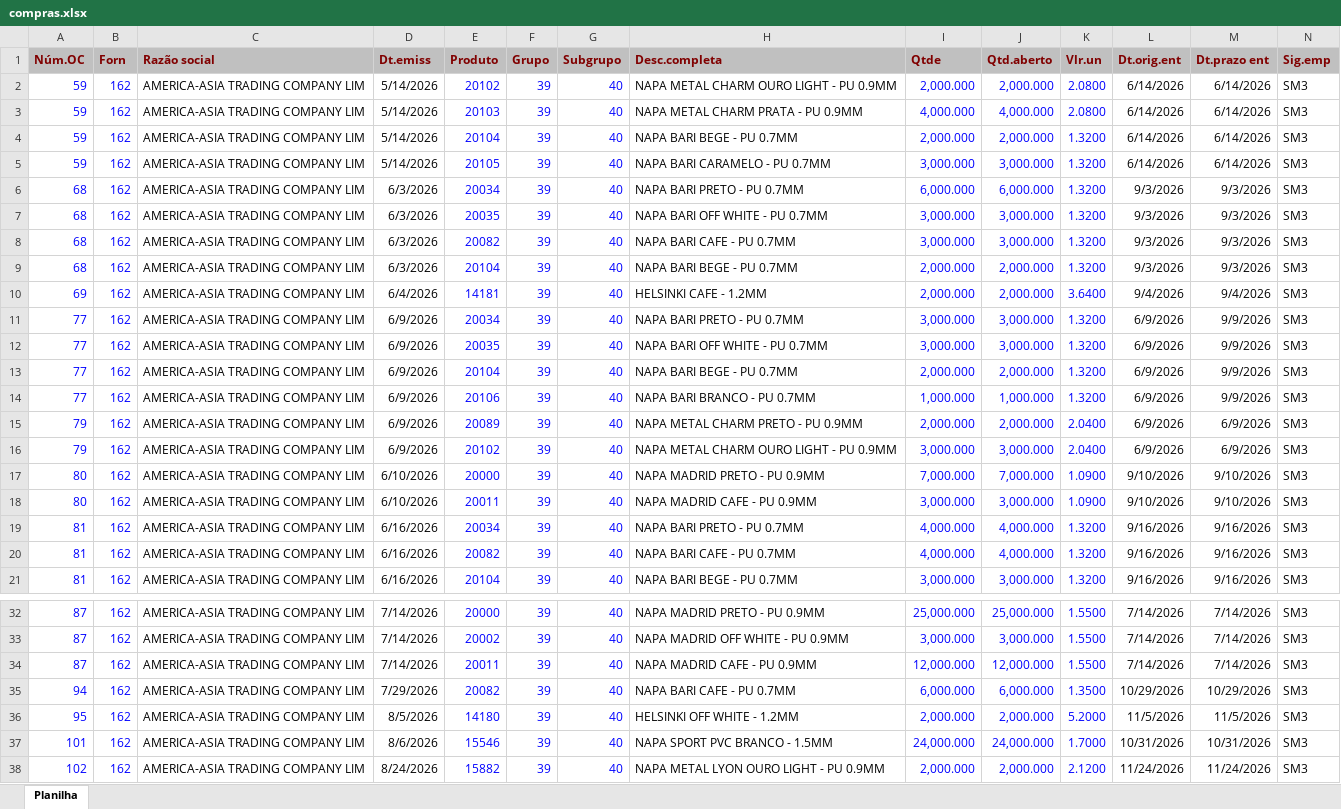
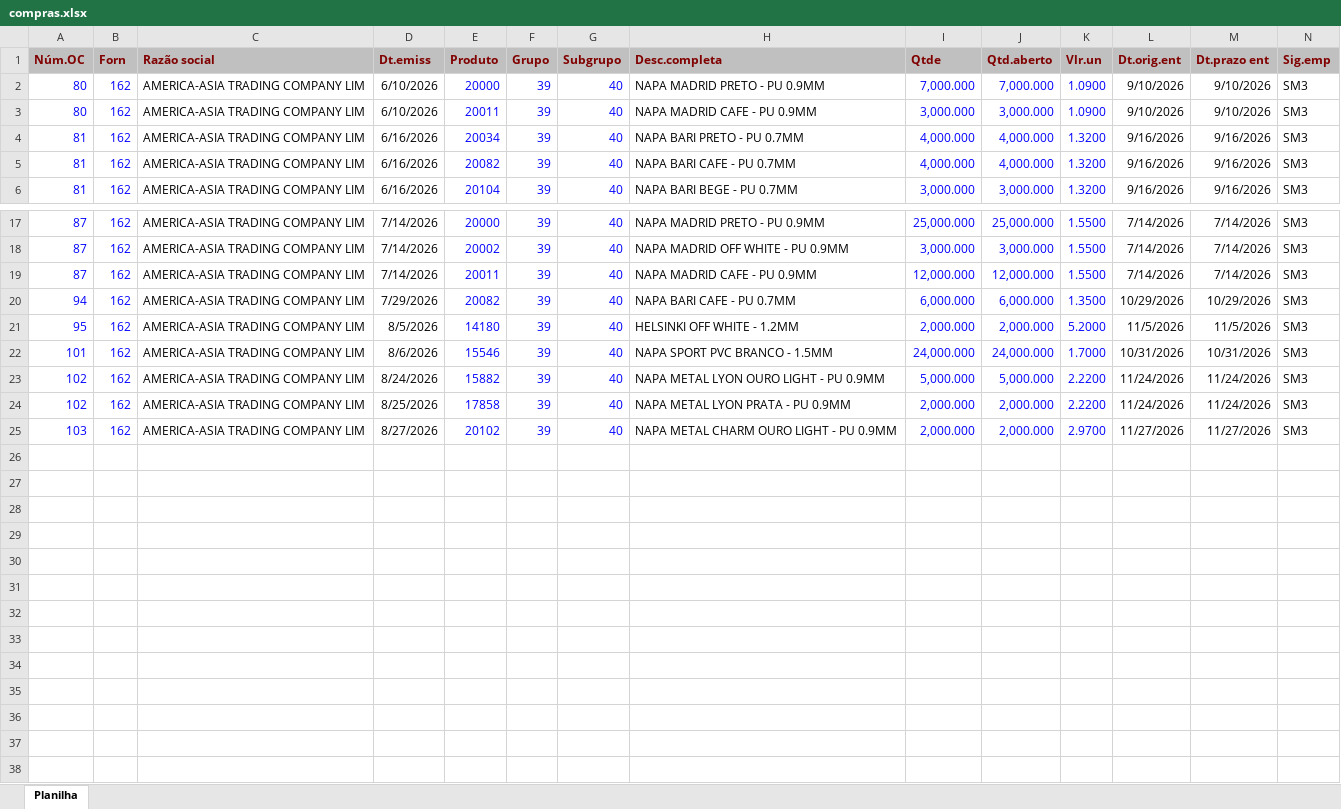
Before and after one commit to afbertuolsmart/STK, an Excel workbook: data-source/compras.xlsx, sheet Planilha, drawn as a sheet; only a part is shown, gaps mark what is left out; values as stored, in another font and other column widths than the file's, no borders; removed rows and columns are numbered as before the commit, all else as after; the diff names each change by its address in the sheet, - before the commit and + after, or states it on an @@ line.

```diff
--- a/data-source/compras.xlsx (sheet Planilha)
+++ b/data-source/compras.xlsx (sheet Planilha)
-row 2: 59 | 162 | AMERICA-ASIA TRADING COMPANY LIM | 5/14/2026 | 20102 | 39 | 40 | NAPA METAL CHARM OURO LIGHT - PU 0.9MM | 2,000.000 | 2,000.000 | 2.0800 | 6/14/2026 | 6/14/2026 | SM3
-row 3: 59 | 162 | AMERICA-ASIA TRADING COMPANY LIM | 5/14/2026 | 20103 | 39 | 40 | NAPA METAL CHARM PRATA - PU 0.9MM | 4,000.000 | 4,000.000 | 2.0800 | 6/14/2026 | 6/14/2026 | SM3
-row 4: 59 | 162 | AMERICA-ASIA TRADING COMPANY LIM | 5/14/2026 | 20104 | 39 | 40 | NAPA BARI BEGE - PU 0.7MM | 2,000.000 | 2,000.000 | 1.3200 | 6/14/2026 | 6/14/2026 | SM3
-row 5: 59 | 162 | AMERICA-ASIA TRADING COMPANY LIM | 5/14/2026 | 20105 | 39 | 40 | NAPA BARI CARAMELO - PU 0.7MM | 3,000.000 | 3,000.000 | 1.3200 | 6/14/2026 | 6/14/2026 | SM3
-row 6: 68 | 162 | AMERICA-ASIA TRADING COMPANY LIM | 6/3/2026 | 20034 | 39 | 40 | NAPA BARI PRETO - PU 0.7MM | 6,000.000 | 6,000.000 | 1.3200 | 9/3/2026 | 9/3/2026 | SM3
-row 7: 68 | 162 | AMERICA-ASIA TRADING COMPANY LIM | 6/3/2026 | 20035 | 39 | 40 | NAPA BARI OFF WHITE - PU 0.7MM | 3,000.000 | 3,000.000 | 1.3200 | 9/3/2026 | 9/3/2026 | SM3
-row 8: 68 | 162 | AMERICA-ASIA TRADING COMPANY LIM | 6/3/2026 | 20082 | 39 | 40 | NAPA BARI CAFE - PU 0.7MM | 3,000.000 | 3,000.000 | 1.3200 | 9/3/2026 | 9/3/2026 | SM3
-row 9: 68 | 162 | AMERICA-ASIA TRADING COMPANY LIM | 6/3/2026 | 20104 | 39 | 40 | NAPA BARI BEGE - PU 0.7MM | 2,000.000 | 2,000.000 | 1.3200 | 9/3/2026 | 9/3/2026 | SM3
-row 10: 69 | 162 | AMERICA-ASIA TRADING COMPANY LIM | 6/4/2026 | 14181 | 39 | 40 | HELSINKI CAFE - 1.2MM | 2,000.000 | 2,000.000 | 3.6400 | 9/4/2026 | 9/4/2026 | SM3
-row 11: 77 | 162 | AMERICA-ASIA TRADING COMPANY LIM | 6/9/2026 | 20034 | 39 | 40 | NAPA BARI PRETO - PU 0.7MM | 3,000.000 | 3,000.000 | 1.3200 | 6/9/2026 | 9/9/2026 | SM3
-row 12: 77 | 162 | AMERICA-ASIA TRADING COMPANY LIM | 6/9/2026 | 20035 | 39 | 40 | NAPA BARI OFF WHITE - PU 0.7MM | 3,000.000 | 3,000.000 | 1.3200 | 6/9/2026 | 9/9/2026 | SM3
-row 13: 77 | 162 | AMERICA-ASIA TRADING COMPANY LIM | 6/9/2026 | 20104 | 39 | 40 | NAPA BARI BEGE - PU 0.7MM | 2,000.000 | 2,000.000 | 1.3200 | 6/9/2026 | 9/9/2026 | SM3
-row 14: 77 | 162 | AMERICA-ASIA TRADING COMPANY LIM | 6/9/2026 | 20106 | 39 | 40 | NAPA BARI BRANCO - PU 0.7MM | 1,000.000 | 1,000.000 | 1.3200 | 6/9/2026 | 9/9/2026 | SM3
-row 15: 79 | 162 | AMERICA-ASIA TRADING COMPANY LIM | 6/9/2026 | 20089 | 39 | 40 | NAPA METAL CHARM PRETO - PU 0.9MM | 2,000.000 | 2,000.000 | 2.0400 | 6/9/2026 | 6/9/2026 | SM3
-row 16: 79 | 162 | AMERICA-ASIA TRADING COMPANY LIM | 6/9/2026 | 20102 | 39 | 40 | NAPA METAL CHARM OURO LIGHT - PU 0.9MM | 3,000.000 | 3,000.000 | 2.0400 | 6/9/2026 | 6/9/2026 | SM3
+row 23: 102 | 162 | AMERICA-ASIA TRADING COMPANY LIM | 8/24/2026 | 15882 | 39 | 40 | NAPA METAL LYON OURO LIGHT - PU 0.9MM | 5,000.000 | 5,000.000 | 2.2200 | 11/24/2026 | 11/24/2026 | SM3
-D24 (Dt.emiss): 8/24/2026
+D24 (Dt.emiss): 8/25/2026
-E24 (Produto): 15882
+E24 (Produto): 17858
-H24 (Desc.completa): NAPA METAL LYON OURO LIGHT - PU 0.9MM
+H24 (Desc.completa): NAPA METAL LYON PRATA - PU 0.9MM
-K24 (Vlr.un): 2.1200
+K24 (Vlr.un): 2.2200
+row 25: 103 | 162 | AMERICA-ASIA TRADING COMPANY LIM | 8/27/2026 | 20102 | 39 | 40 | NAPA METAL CHARM OURO LIGHT - PU 0.9MM | 2,000.000 | 2,000.000 | 2.9700 | 11/27/2026 | 11/27/2026 | SM3
```
Also changed, not shown: data-source/consumo.xlsx, data-source/estoque.xlsx, 10 other files.
